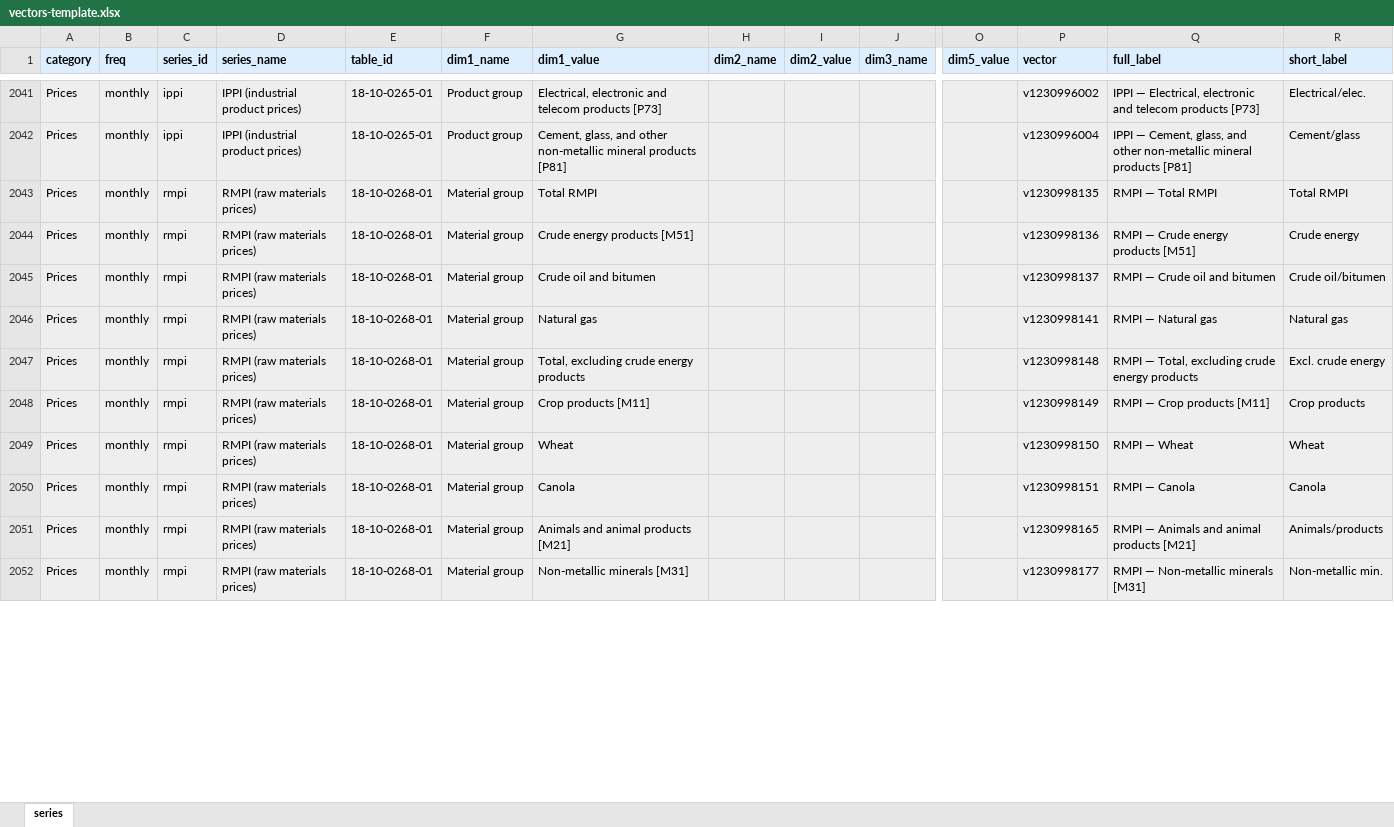
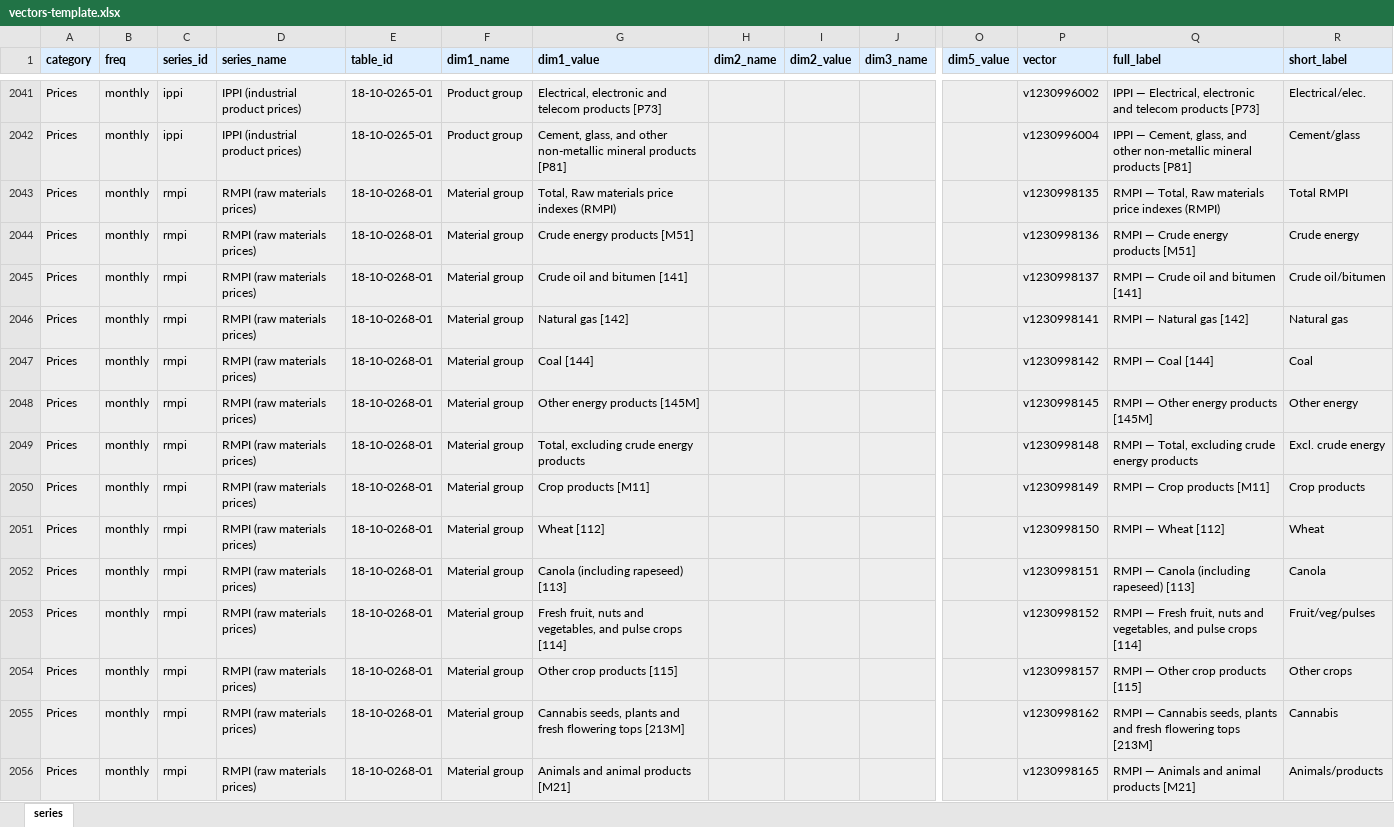
Before and after one commit to jmkyyz/statcan-explorer, an Excel workbook: vectors-template.xlsx, sheet series, drawn as a sheet; only a part is shown, gaps mark what is left out; the shorter side is filled out with more unchanged rows; values as stored, in another font and other column widths than the file's, no borders; addresses are those after the commit; rows hold the shown columns only; the diff covers the shown part only; the diff names each change by its address in the sheet, - before the commit and + after, or states it on an @@ line.

```diff
--- a/vectors-template.xlsx (sheet series)
+++ b/vectors-template.xlsx (sheet series)
-G2043 (dim1_value): Total RMPI
+G2043 (dim1_value): Total, Raw materials price indexes (RMPI)
-Q2043 (full_label): RMPI — Total RMPI
+Q2043 (full_label): RMPI — Total, Raw materials price indexes (RMPI)
-G2045 (dim1_value): Crude oil and bitumen
+G2045 (dim1_value): Crude oil and bitumen [141]
-Q2045 (full_label): RMPI — Crude oil and bitumen
+Q2045 (full_label): RMPI — Crude oil and bitumen [141]
-G2046 (dim1_value): Natural gas
+G2046 (dim1_value): Natural gas [142]
-Q2046 (full_label): RMPI — Natural gas
+Q2046 (full_label): RMPI — Natural gas [142]
+row 2047: Prices | monthly | rmpi | RMPI (raw materials prices) | 18-10-0268-01 | Material group | Coal [144] |  |  |  |  | v1230998142 | RMPI — Coal [144] | Coal
+row 2048: Prices | monthly | rmpi | RMPI (raw materials prices) | 18-10-0268-01 | Material group | Other energy products [145M] |  |  |  |  | v1230998145 | RMPI — Other energy products [145M] | Other energy
-G2051 (dim1_value): Wheat
+G2051 (dim1_value): Wheat [112]
-Q2051 (full_label): RMPI — Wheat
+Q2051 (full_label): RMPI — Wheat [112]
-G2052 (dim1_value): Canola
+G2052 (dim1_value): Canola (including rapeseed) [113]
-Q2052 (full_label): RMPI — Canola
+Q2052 (full_label): RMPI — Canola (including rapeseed) [113]
+row 2053: Prices | monthly | rmpi | RMPI (raw materials prices) | 18-10-0268-01 | Material group | Fresh fruit, nuts and vegetables, and pulse crops [114] |  |  |  |  | v1230998152 | RMPI — Fresh fruit, nuts and vegetables, and pulse crops [114] | Fruit/veg/pulses
+row 2054: Prices | monthly | rmpi | RMPI (raw materials prices) | 18-10-0268-01 | Material group | Other crop products [115] |  |  |  |  | v1230998157 | RMPI — Other crop products [115] | Other crops
+row 2055: Prices | monthly | rmpi | RMPI (raw materials prices) | 18-10-0268-01 | Material group | Cannabis seeds, plants and fresh flowering tops [213M] |  |  |  |  | v1230998162 | RMPI — Cannabis seeds, plants and fresh flowering tops [213M] | Cannabis
```
Also changed, not shown: 33 added rows and 14 edited cells elsewhere in this sheet, 1 other file.
